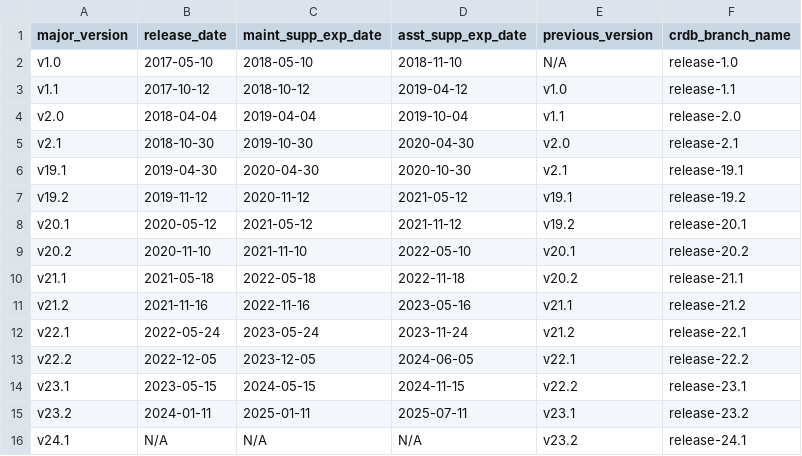
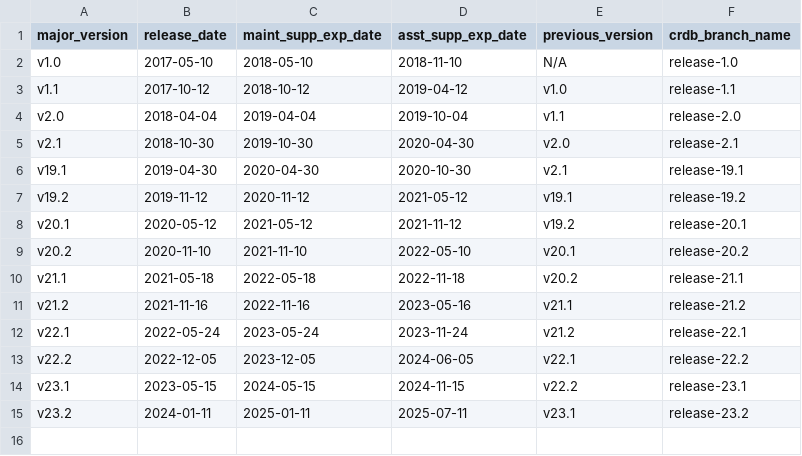
Before and after one commit to cockroachdb/docs, a CSV file: src/current/_data/versions.csv, drawn as a sheet; the diff names each change by its address in the sheet, - before the commit and + after, or states it on an @@ line.

Commit message:
Attempt fix to versions.csv

```diff
--- a/src/current/_data/versions.csv
+++ b/src/current/_data/versions.csv
-row 16: v24.1 | N/A | N/A | N/A | v23.2 | release-24.1
```
